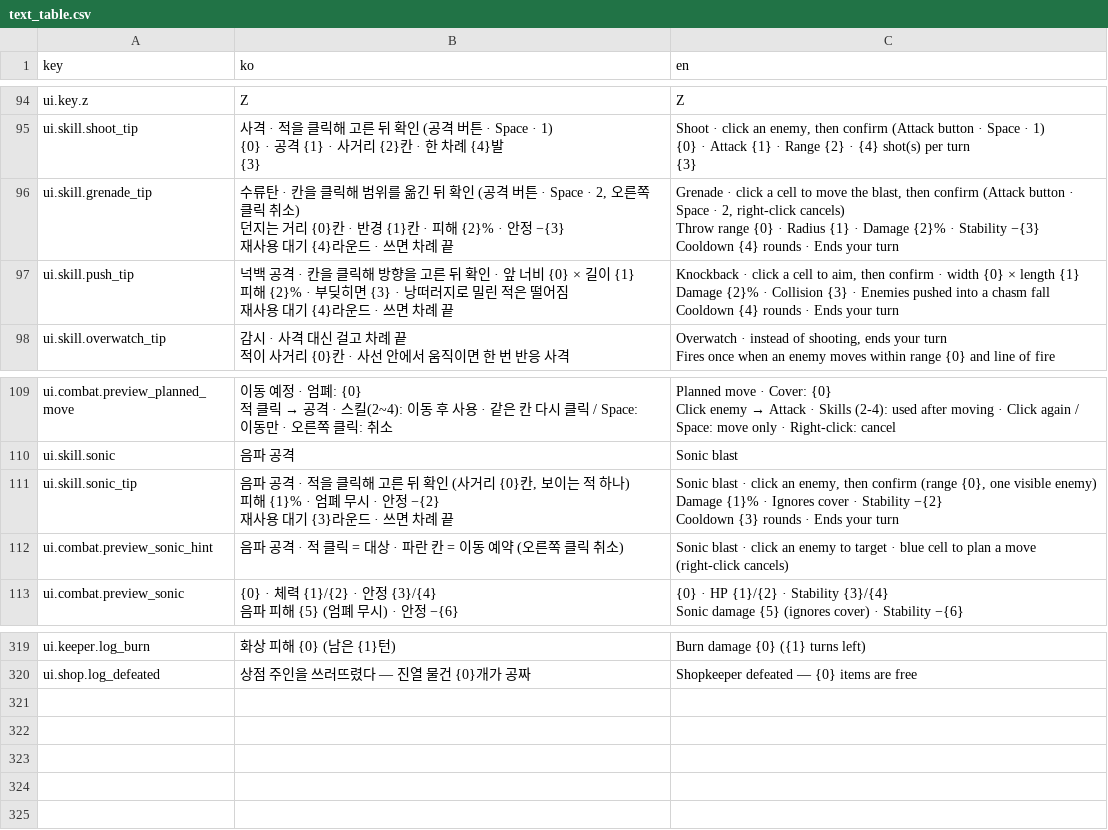
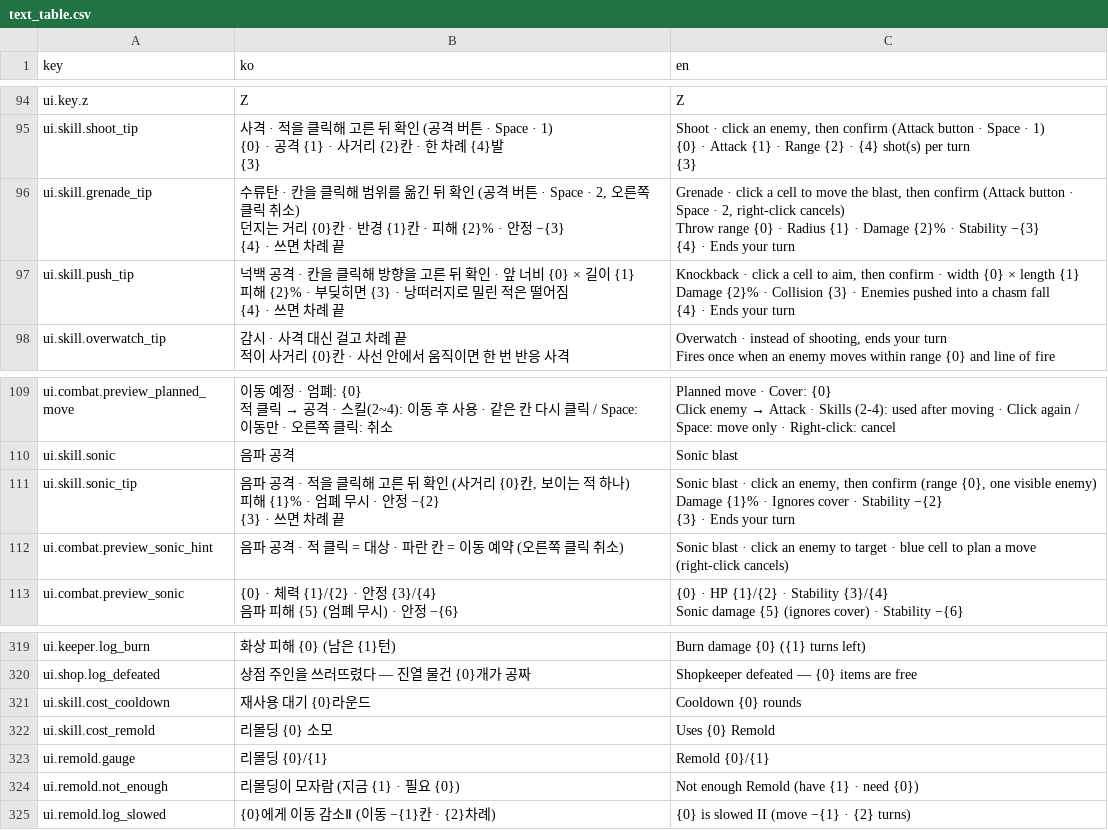
Before and after one commit to Shaun1667/GirlsDungeon, a CSV file: GirlsDungeon/Assets/_Game/Resources/Text/text_table.csv, drawn as a sheet; only a part is shown, gaps mark what is left out.

```diff
--- a/GirlsDungeon/Assets/_Game/Resources/Text/text_table.csv
+++ b/GirlsDungeon/Assets/_Game/Resources/Text/text_table.csv
@@ -105,12 +105,12 @@ ui.skill.shoot_tip,"사격 · 적을 클릭해 고른 뒤 확인 (공격 버튼
 {3}"
-ui.skill.grenade_tip,"수류탄 · 칸을 클릭해 범위를 옮긴 뒤 확인 (공격 버튼 · Space · 2, 오른쪽 클릭 취소)
-던지는 거리 {0}칸 · 반경 {1}칸 · 피해 {2}% · 안정 −{3}
-재사용 대기 {4}라운드 · 쓰면 차례 끝","Grenade · click a cell to move the blast, then confirm (Attack button · Space · 2, right-click cancels)
-Throw range {0} · Radius {1} · Damage {2}% · Stability −{3}
-Cooldown {4} rounds · Ends your turn"
-ui.skill.push_tip,"넉백 공격 · 칸을 클릭해 방향을 고른 뒤 확인 · 앞 너비 {0} × 길이 {1}
-피해 {2}% · 부딪히면 {3} · 낭떠러지로 밀린 적은 떨어짐
-재사용 대기 {4}라운드 · 쓰면 차례 끝","Knockback · click a cell to aim, then confirm · width {0} × length {1}
-Damage {2}% · Collision {3} · Enemies pushed into a chasm fall
-Cooldown {4} rounds · Ends your turn"
+ui.skill.grenade_tip,"수류탄 · 칸을 클릭해 범위를 옮긴 뒤 확인 (공격 버튼 · Space · 2, 오른쪽 클릭 취소)
+던지는 거리 {0}칸 · 반경 {1}칸 · 피해 {2}% · 안정 −{3}
+{4} · 쓰면 차례 끝","Grenade · click a cell to move the blast, then confirm (Attack button · Space · 2, right-click cancels)
+Throw range {0} · Radius {1} · Damage {2}% · Stability −{3}
+{4} · Ends your turn"
+ui.skill.push_tip,"넉백 공격 · 칸을 클릭해 방향을 고른 뒤 확인 · 앞 너비 {0} × 길이 {1}
+피해 {2}% · 부딪히면 {3} · 낭떠러지로 밀린 적은 떨어짐
+{4} · 쓰면 차례 끝","Knockback · click a cell to aim, then confirm · width {0} × length {1}
+Damage {2}% · Collision {3} · Enemies pushed into a chasm fall
+{4} · Ends your turn"
 ui.skill.overwatch_tip,"감시 · 사격 대신 걸고 차례 끝
@@ -144,7 +144,7 @@ Click enemy → Attack · Skills (2-4): used after moving · Click again / Space
 ui.skill.sonic,음파 공격,Sonic blast
-ui.skill.sonic_tip,"음파 공격 · 적을 클릭해 고른 뒤 확인 (사거리 {0}칸, 보이는 적 하나)
-피해 {1}% · 엄폐 무시 · 안정 −{2}
-재사용 대기 {3}라운드 · 쓰면 차례 끝","Sonic blast · click an enemy, then confirm (range {0}, one visible enemy)
-Damage {1}% · Ignores cover · Stability −{2}
-Cooldown {3} rounds · Ends your turn"
+ui.skill.sonic_tip,"음파 공격 · 적을 클릭해 고른 뒤 확인 (사거리 {0}칸, 보이는 적 하나)
+피해 {1}% · 엄폐 무시 · 안정 −{2}
+{3} · 쓰면 차례 끝","Sonic blast · click an enemy, then confirm (range {0}, one visible enemy)
+Damage {1}% · Ignores cover · Stability −{2}
+{3} · Ends your turn"
 ui.combat.preview_sonic_hint,음파 공격 · 적 클릭 = 대상 · 파란 칸 = 이동 예약 (오른쪽 클릭 취소),Sonic blast · click an enemy to target · blue cell to plan a move (right-click cancels)
@@ -366 +366,6 @@ ui.keeper.log_burn,화상 피해 {0} (남은 {1}턴),Burn damage {0} ({1} turns
 ui.shop.log_defeated,상점 주인을 쓰러뜨렸다 — 진열 물건 {0}개가 공짜,Shopkeeper defeated — {0} items are free
+ui.skill.cost_cooldown,재사용 대기 {0}라운드,Cooldown {0} rounds
+ui.skill.cost_remold,리몰딩 {0} 소모,Uses {0} Remold
+ui.remold.gauge,리몰딩 {0}/{1},Remold {0}/{1}
+ui.remold.not_enough,리몰딩이 모자람 (지금 {1} · 필요 {0}),Not enough Remold (have {1} · need {0})
+ui.remold.log_slowed,{0}에게 이동 감소Ⅱ (이동 −{1}칸 · {2}차례),{0} is slowed II (move −{1} · {2} turns)
```
Also changed, not shown: 30 other files.
